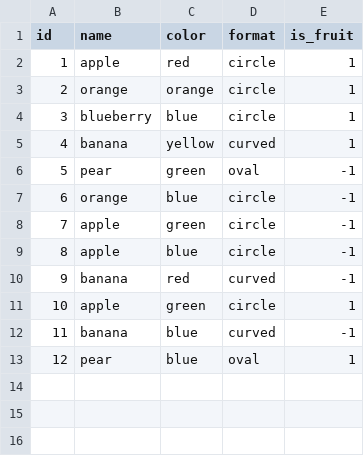
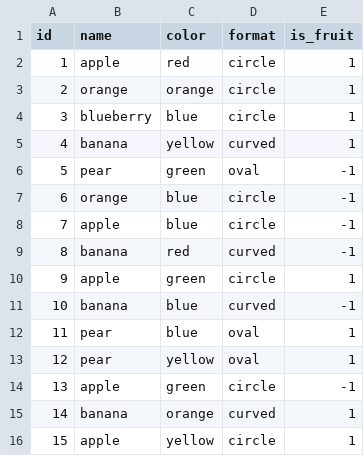
Before and after one commit to TiagoNpg/AI, a CSV file: fruit-catcher-students/items.csv, drawn as a sheet; addresses are those after the commit; the diff names each change by its address in the sheet, - before the commit and + after, or states it on an @@ line.

```diff
--- a/fruit-catcher-students/items.csv
+++ b/fruit-catcher-students/items.csv
@@ column A (id) renumbered between rows 8 and 12 @@
+row 13: 12 | pear | yellow | oval | 1
@@ row 8 moved to row 14: 13 @@
+row 15: 14 | banana | orange | curved | 1
+row 16: 15 | apple | yellow | circle | 1
```
Also changed, not shown: fruit-catcher-students/train.csv, 16 other files.
